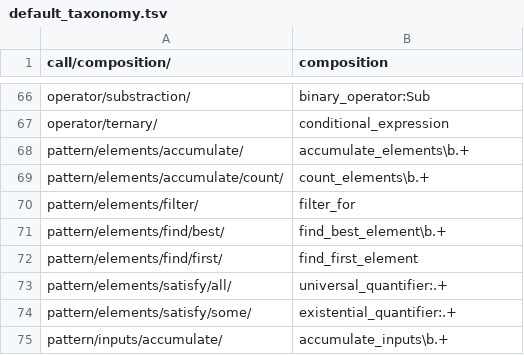
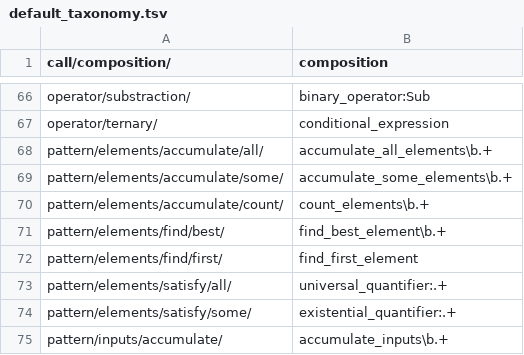
Before and after one commit to laowantong/paroxython, a TSV file: taxonomies/default_taxonomy.tsv, drawn as a sheet; only a part is shown, gaps mark what is left out.

Commit message:
remove feature `filter_for` and add `accumulate_elements` variants

```diff
--- a/taxonomies/default_taxonomy.tsv
+++ b/taxonomies/default_taxonomy.tsv
@@ -67,5 +67,5 @@ operator/substraction/	binary_operator:Sub
 operator/ternary/	conditional_expression
-pattern/elements/accumulate/	accumulate_elements\b.+
+pattern/elements/accumulate/all/	accumulate_all_elements\b.+
+pattern/elements/accumulate/some/	accumulate_some_elements\b.+
 pattern/elements/accumulate/count/	count_elements\b.+
-pattern/elements/filter/	filter_for
 pattern/elements/find/best/	find_best_element\b.+
```
Also changed, not shown: 4 other files.
